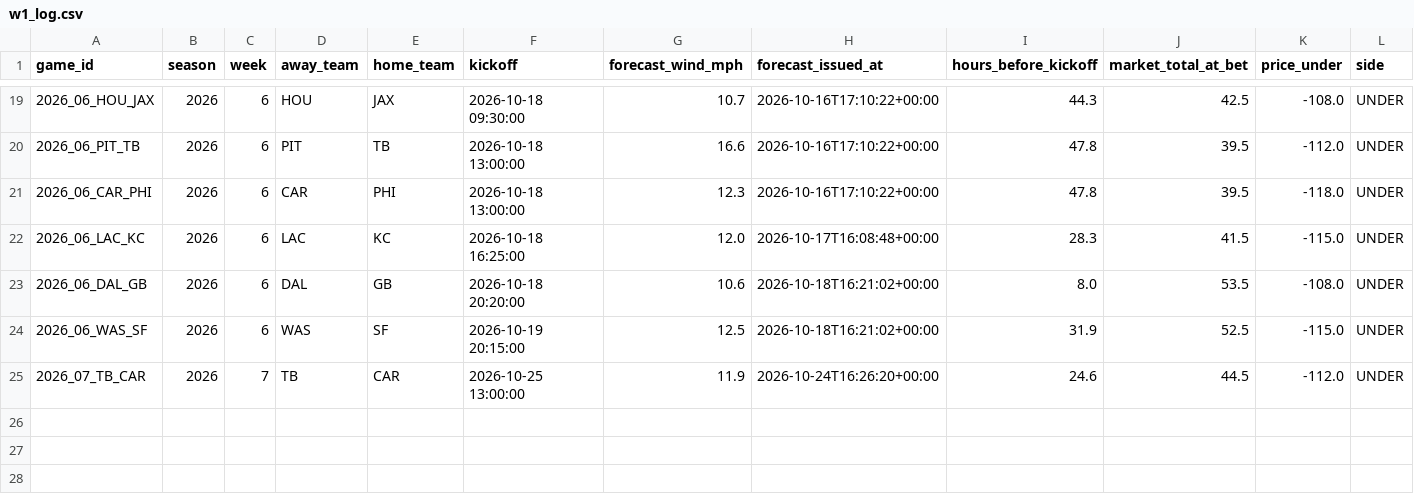
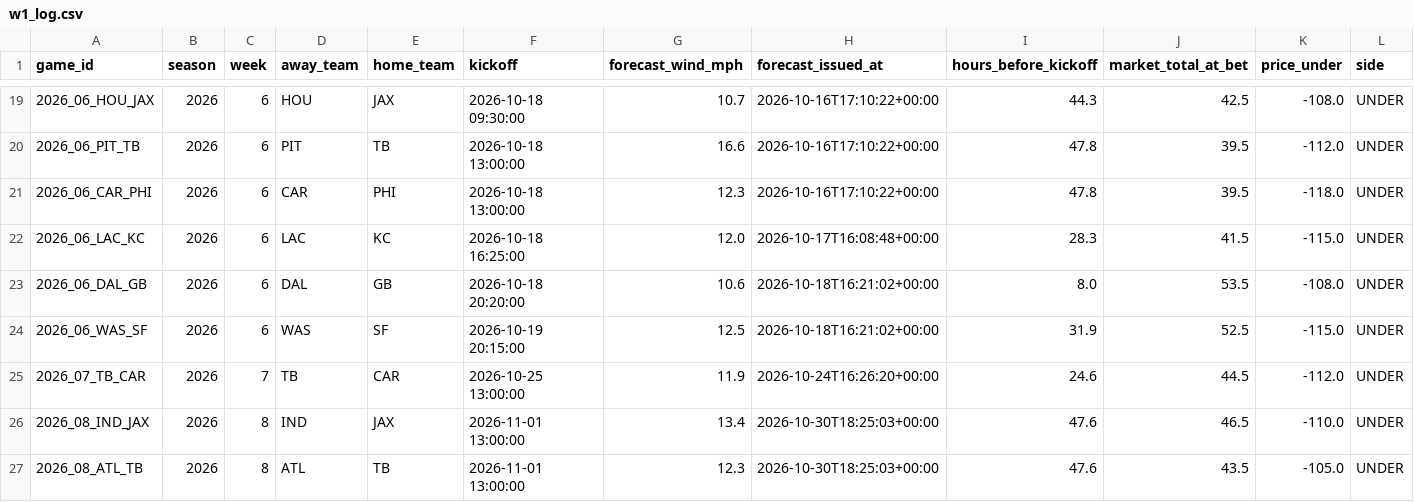
Before and after one commit to grantmelton30/fourth-down-forecast, a CSV file: nfl-model/data/w1_log.csv, drawn as a sheet; only a part is shown, gaps mark what is left out; rows hold the shown columns only; the diff names each change by its address in the sheet, - before the commit and + after, or states it on an @@ line.

```diff
--- a/nfl-model/data/w1_log.csv
+++ b/nfl-model/data/w1_log.csv
+row 26: 2026_08_IND_JAX | 2026 | 8 | IND | JAX | 2026-11-01 13:00:00 | 13.4 | 2026-10-30T18:25:03+00:00 | 47.6 | 46.5 | -110.0 | UNDER
+row 27: 2026_08_ATL_TB | 2026 | 8 | ATL | TB | 2026-11-01 13:00:00 | 12.3 | 2026-10-30T18:25:03+00:00 | 47.6 | 43.5 | -105.0 | UNDER
```
Also changed, not shown: data/internal/graded_games_v2.csv, ncaa-model/data/p1_log.csv, 2 other files.
